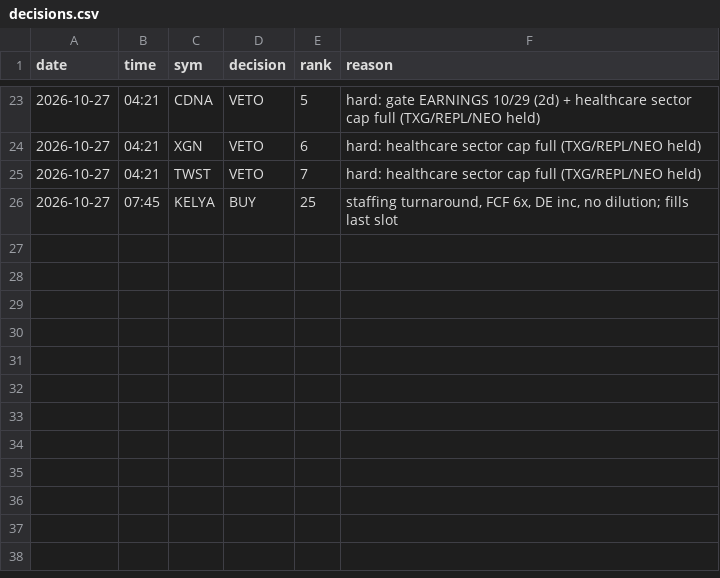
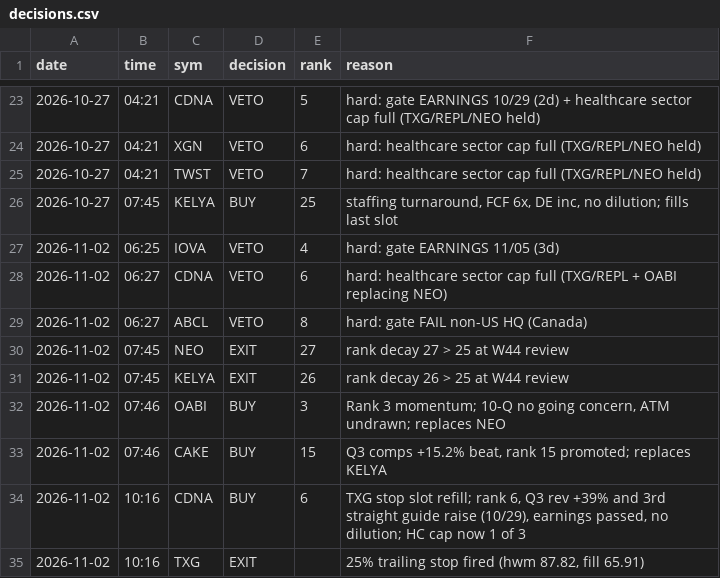
Before and after one commit to ben16stuart/RocketTrader, a CSV file: memory/ledger/decisions.csv, drawn as a sheet; only a part is shown, gaps mark what is left out; the diff names each change by its address in the sheet, - before the commit and + after, or states it on an @@ line.

```diff
--- a/memory/ledger/decisions.csv
+++ b/memory/ledger/decisions.csv
+row 27: 2026-11-02 | 06:25 | IOVA | VETO | 4 | hard: gate EARNINGS 11/05 (3d)
+row 28: 2026-11-02 | 06:27 | CDNA | VETO | 6 | hard: healthcare sector cap full (TXG/REPL + OABI replacing NEO)
+row 29: 2026-11-02 | 06:27 | ABCL | VETO | 8 | hard: gate FAIL non-US HQ (Canada)
+row 30: 2026-11-02 | 07:45 | NEO | EXIT | 27 | rank decay 27 > 25 at W44 review
+row 31: 2026-11-02 | 07:45 | KELYA | EXIT | 26 | rank decay 26 > 25 at W44 review
+row 32: 2026-11-02 | 07:46 | OABI | BUY | 3 | Rank 3 momentum; 10-Q no going concern, ATM undrawn; replaces NEO
+row 33: 2026-11-02 | 07:46 | CAKE | BUY | 15 | Q3 comps +15.2% beat, rank 15 promoted; replaces KELYA
+row 34: 2026-11-02 | 10:16 | CDNA | BUY | 6 | TXG stop slot refill; rank 6, Q3 rev +39% and 3rd straight guide raise (10/29), earnings passed, no dilution; HC cap now 1 of 3
+row 35: 2026-11-02 | 10:16 | TXG | EXIT |  | 25% trailing stop fired (hwm 87.82, fill 65.91)
```
Also changed, not shown: memory/ledger/universe.csv, 6 other files.
